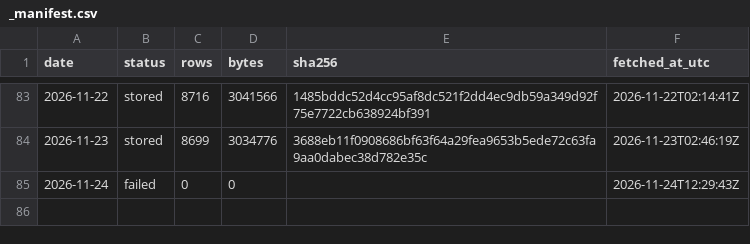
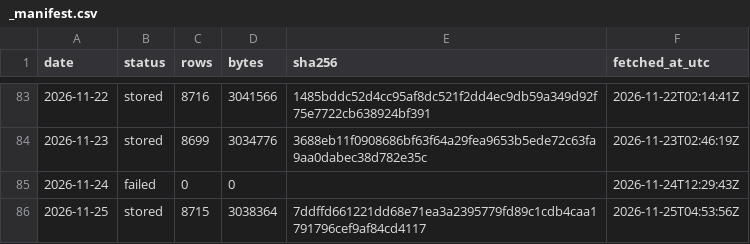
Before and after one commit to Jen-Chieh-Yu/stray-atlas, a CSV file: data/raw/_manifest.csv, drawn as a sheet; only a part is shown, gaps mark what is left out.

```diff
--- a/data/raw/_manifest.csv
+++ b/data/raw/_manifest.csv
@@ -85 +85,2 @@ date,status,rows,bytes,sha256,fetched_at_utc
 2026-11-24,failed,0,0,,2026-11-24T12:29:43Z
+2026-11-25,stored,8715,3038364,7ddffd661221dd68e71ea3a2395779fd89c1cdb4caa1791796cef9af84cd4117,2026-11-25T04:53:56Z
```
Also changed, not shown: 11 other files.
